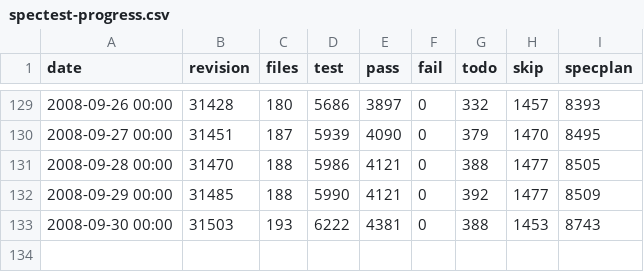
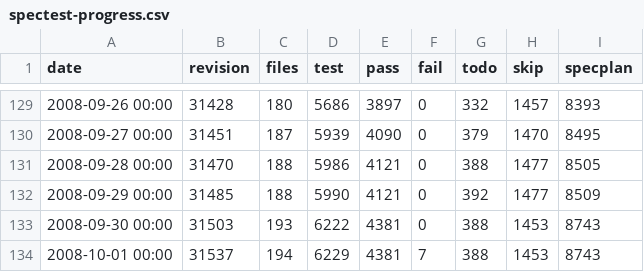
Before and after one commit to rakudo/rakudo, a CSV file: docs/spectest-progress.csv, drawn as a sheet; only a part is shown, gaps mark what is left out; the diff names each change by its address in the sheet, - before the commit and + after, or states it on an @@ line.

Commit message:
[rakudo]: spectest-progress.csv update: 194 files, 4381 passing, 7 failing
git-svn-id: http://svn.perl.org/parrot/trunk/languages/perl6@31549 d31e2699-5ff4-0310-a27c-f18f2fbe73fe

```diff
--- a/docs/spectest-progress.csv
+++ b/docs/spectest-progress.csv
+row 134: 2008-10-01 00:00 | 31537 | 194 | 6229 | 4381 | 7 | 388 | 1453 | 8743
```
